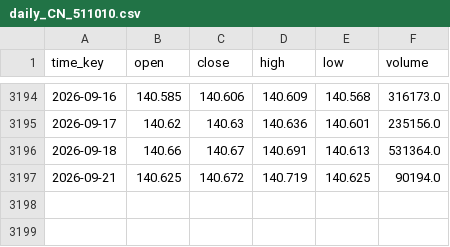
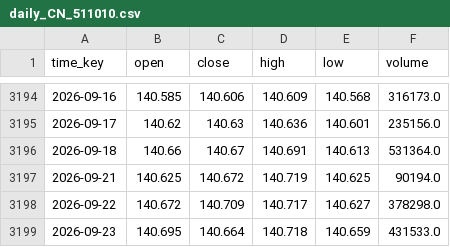
Before and after one commit to flexfengfeng/CSI300_QUANT_TEST, a CSV file: webapp/data/daily_CN_511010.csv, drawn as a sheet; only a part is shown, gaps mark what is left out; the diff names each change by its address in the sheet, - before the commit and + after, or states it on an @@ line.

```diff
--- a/webapp/data/daily_CN_511010.csv
+++ b/webapp/data/daily_CN_511010.csv
+row 3198: 2026-09-22 | 140.672 | 140.709 | 140.717 | 140.627 | 378298.0
+row 3199: 2026-09-23 | 140.695 | 140.664 | 140.718 | 140.659 | 431533.0
```
Also changed, not shown: webapp/data/daily_CN_000300.csv.
